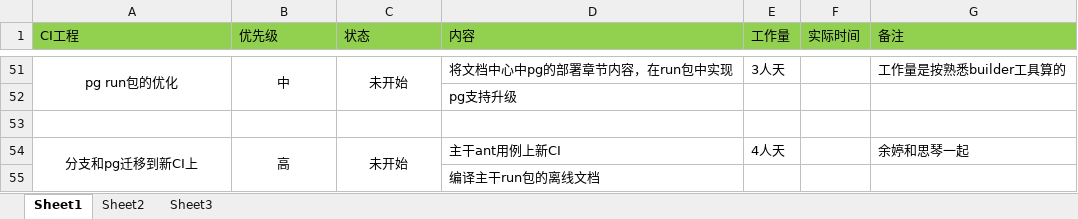
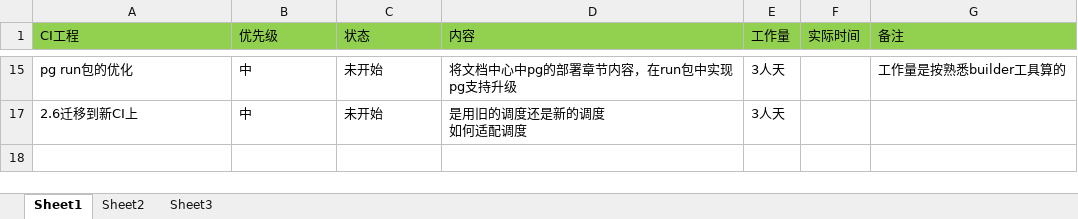
Before and after one commit to x56080/DB-CI, an Excel workbook: internal_doc/ci_improve_plan/ci_imporve_plan.xlsx, sheet Sheet1, drawn as a sheet; only a part is shown, gaps mark what is left out; values as stored, in another font and other column widths than the file's, no borders; removed rows and columns are numbered as before the commit, all else as after; ↵ is a line break in a cell; the diff covers the shown part only; the diff names each change by its address in the sheet, - before the commit and + after, or states it on an @@ line.

```diff
--- a/internal_doc/ci_improve_plan/ci_imporve_plan.xlsx (sheet Sheet1)
+++ b/internal_doc/ci_improve_plan/ci_imporve_plan.xlsx (sheet Sheet1)
-A15:C15 alignment: center
+A15:C15 alignment: left
-A51:A52 merged
-B51:B52 merged
-C51:C52 merged
-D15 (内容): 将文档中心中pg的部署章节内容，在run包中实现
+D15 (内容): 将文档中心中pg的部署章节内容，在run包中实现 ↵ pg支持升级
-row 52:  |  |  | pg支持升级
-row 17: (empty)
+row 17: 2.6迁移到新CI上 | 中 | 未开始 | 是用旧的调度还是新的调度 ↵ 如何适配调度 | 3人天
-row 54: 分支和pg迁移到新CI上 | 高 | 未开始 | 主干ant用例上新CI | 4人天 |  | 余婷和思琴一起
-row 55:  |  |  | 编译主干run包的离线文档
```
Also changed, not shown: 43 removed rows, 4 edited cells, cell formats and merged cells elsewhere in this sheet, hidden cells.
